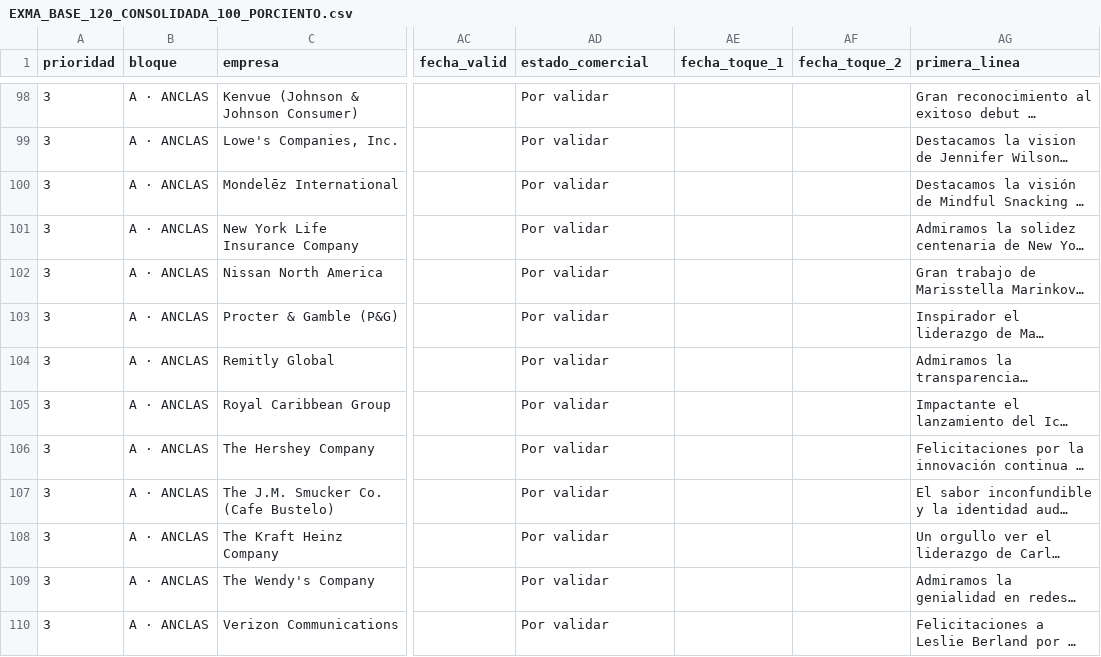
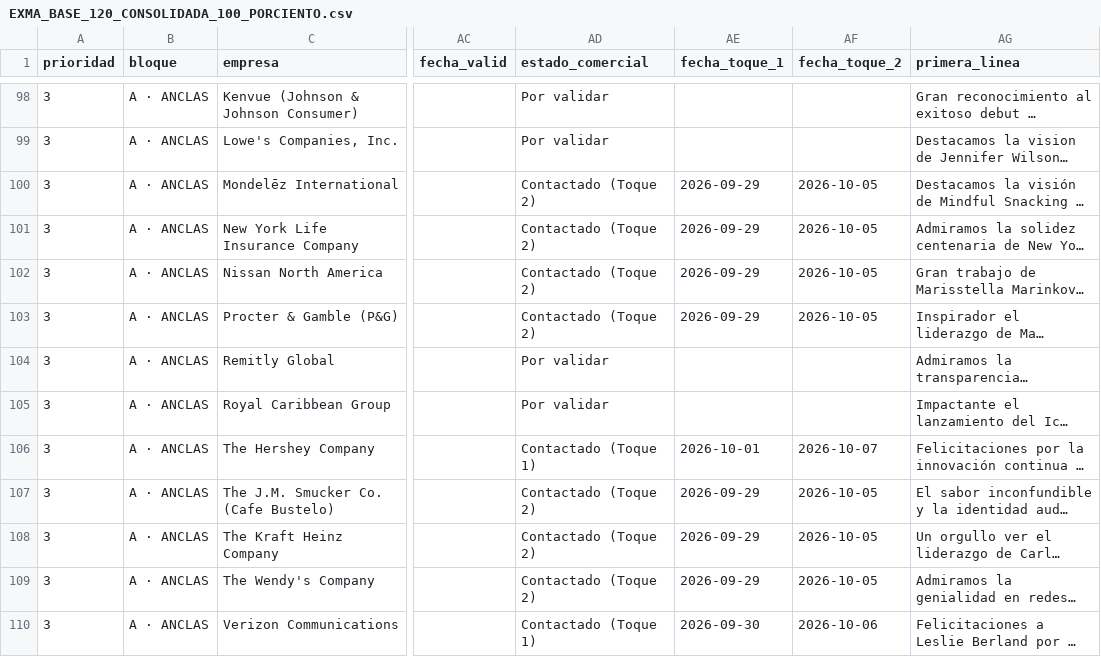
Before and after one commit to ejimenezsys/Agencia, a CSV file: EXMA_BASE_120_CONSOLIDADA_100_PORCIENTO.csv, drawn as a sheet; only a part is shown, gaps mark what is left out; long unchanged cells end in …; the diff covers the shown part only; the diff names each change by its address in the sheet, - before the commit and + after, or states it on an @@ line.

```diff
--- a/EXMA_BASE_120_CONSOLIDADA_100_PORCIENTO.csv
+++ b/EXMA_BASE_120_CONSOLIDADA_100_PORCIENTO.csv
-AD100:AD103 (estado_comercial): Por validar
+AD100:AD103 (estado_comercial): Contactado (Toque 2)
-AE100:AE103 (fecha_toque_1): (empty)
+AE100:AE103 (fecha_toque_1): 2026-09-29
-AF100:AF103 (fecha_toque_2): (empty)
+AF100:AF103 (fecha_toque_2): 2026-10-05
-AD106 (estado_comercial): Por validar
+AD106 (estado_comercial): Contactado (Toque 1)
-AE106 (fecha_toque_1): (empty)
+AE106 (fecha_toque_1): 2026-10-01
-AF106 (fecha_toque_2): (empty)
+AF106 (fecha_toque_2): 2026-10-07
-AD107:AD109 (estado_comercial): Por validar
+AD107:AD109 (estado_comercial): Contactado (Toque 2)
-AE107:AE109 (fecha_toque_1): (empty)
+AE107:AE109 (fecha_toque_1): 2026-09-29
-AF107:AF109 (fecha_toque_2): (empty)
+AF107:AF109 (fecha_toque_2): 2026-10-05
-AD110 (estado_comercial): Por validar
+AD110 (estado_comercial): Contactado (Toque 1)
-AE110 (fecha_toque_1): (empty)
+AE110 (fecha_toque_1): 2026-09-30
-AF110 (fecha_toque_2): (empty)
+AF110 (fecha_toque_2): 2026-10-06
```
Also changed, not shown: 93 edited cells elsewhere in this file, BASE_CONCENTRADA_EXMA_MIAMI_2026_MULTI_CONTACTO.csv, EXMA_BASE_240_CONSOLIDADA_100_PORCIENTO.csv, 20 other files.
